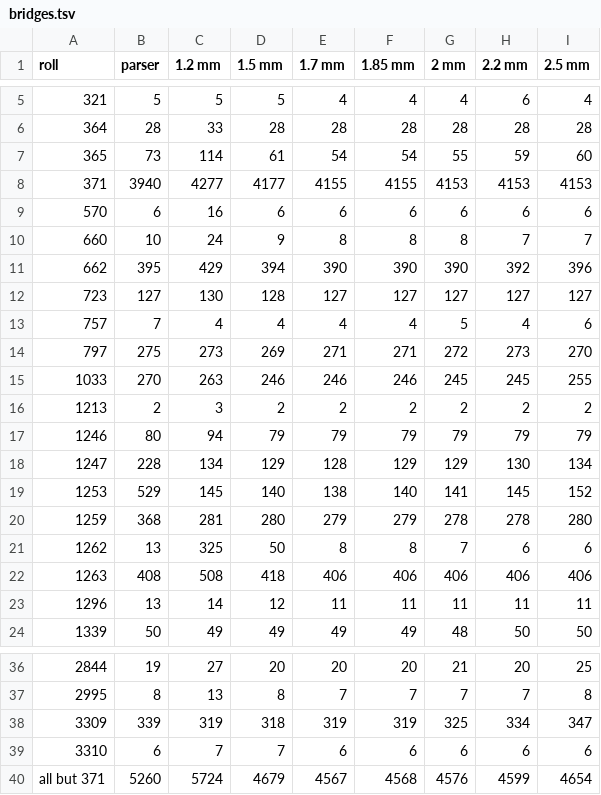
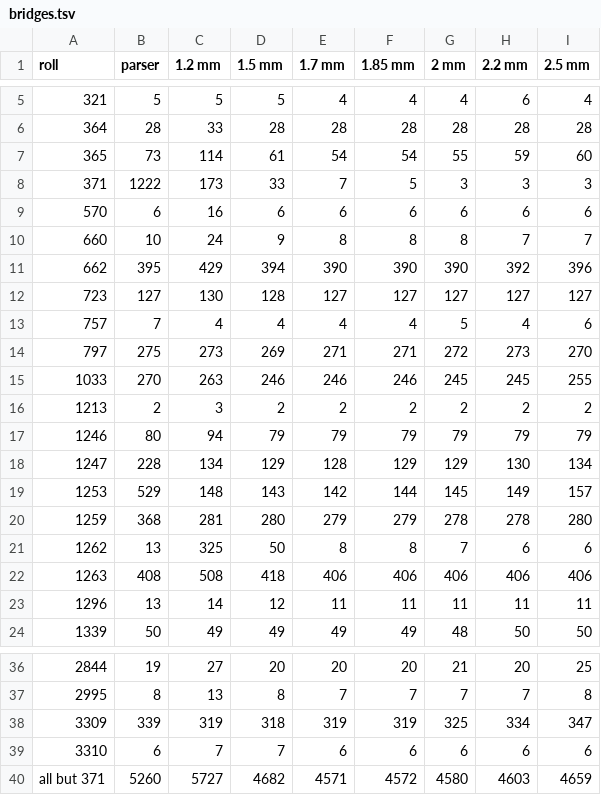
Before and after one commit to pfefferniels/welte225.org, a TSV file: supra-pairs/bridges.tsv, drawn as a sheet; only a part is shown, gaps mark what is left out.

```diff
--- a/supra-pairs/bridges.tsv
+++ b/supra-pairs/bridges.tsv
@@ -7,3 +7,3 @@ roll	parser	1.2 mm	1.5 mm	1.7 mm	1.85 mm	2 mm	2.2 mm	2.5 mm
 365	73	114	61	54	54	55	59	60
-371	3940	4277	4177	4155	4155	4153	4153	4153
+371	1222	173	33	7	5	3	3	3
 570	6	16	6	6	6	6	6	6
@@ -18,3 +18,3 @@ roll	parser	1.2 mm	1.5 mm	1.7 mm	1.85 mm	2 mm	2.2 mm	2.5 mm
 1247	228	134	129	128	129	129	130	134
-1253	529	145	140	138	140	141	145	152
+1253	529	148	143	142	144	145	149	157
 1259	368	281	280	279	279	278	278	280
@@ -39,2 +39,2 @@ roll	parser	1.2 mm	1.5 mm	1.7 mm	1.85 mm	2 mm	2.2 mm	2.5 mm
 3310	6	7	7	6	6	6	6	6
-all but 371	5260	5724	4679	4567	4568	4576	4599	4654
+all but 371	5260	5727	4682	4571	4572	4580	4603	4659
```
Also changed, not shown: supra-pairs/drift.tsv, supra-pairs/truth.tsv, 4 other files.
